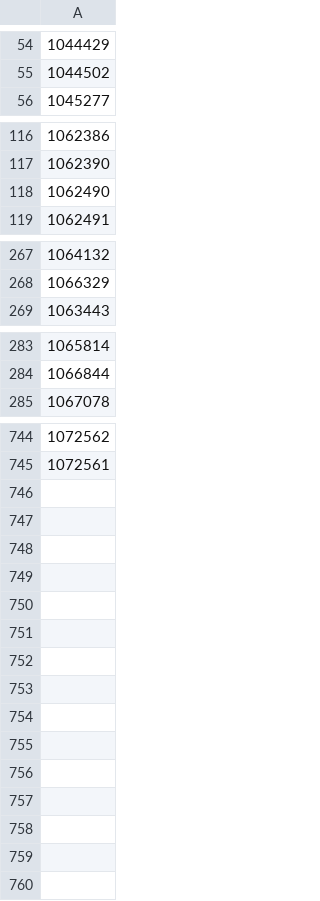
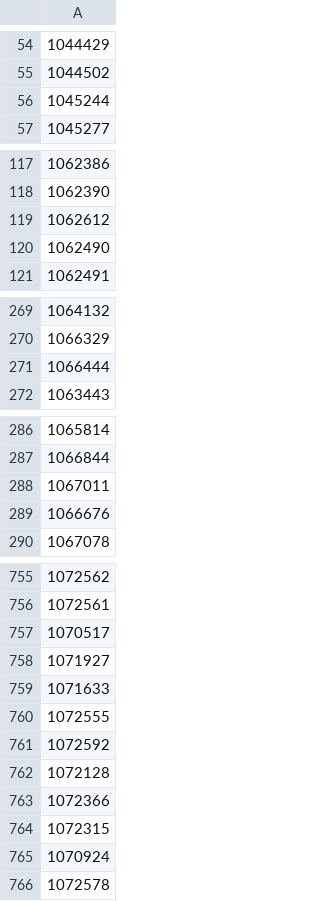
Before and after one commit to adriangcanada72-star/cards, a CSV file: instock.csv, drawn as a sheet; only a part is shown, gaps mark what is left out; the diff covers the shown part only; the diff names each change by its address in the sheet, - before the commit and + after, or states it on an @@ line.

Commit message:
Update in-stock SKUs 2026-08-10 19:44 UTC

```diff
--- a/instock.csv
+++ b/instock.csv
+row 56: 1045244
+row 119: 1062612
+row 271: 1066444
+row 288: 1067011
+row 289: 1066676
+row 757: 1070517
+row 758: 1071927
+row 759: 1071633
+row 760: 1072555
+row 761: 1072592
+row 762: 1072128
+row 763: 1072366
+row 764: 1072315
+row 765: 1070924
+row 766: 1072578
```
Also changed, not shown: 6 added rows elsewhere in this file.
